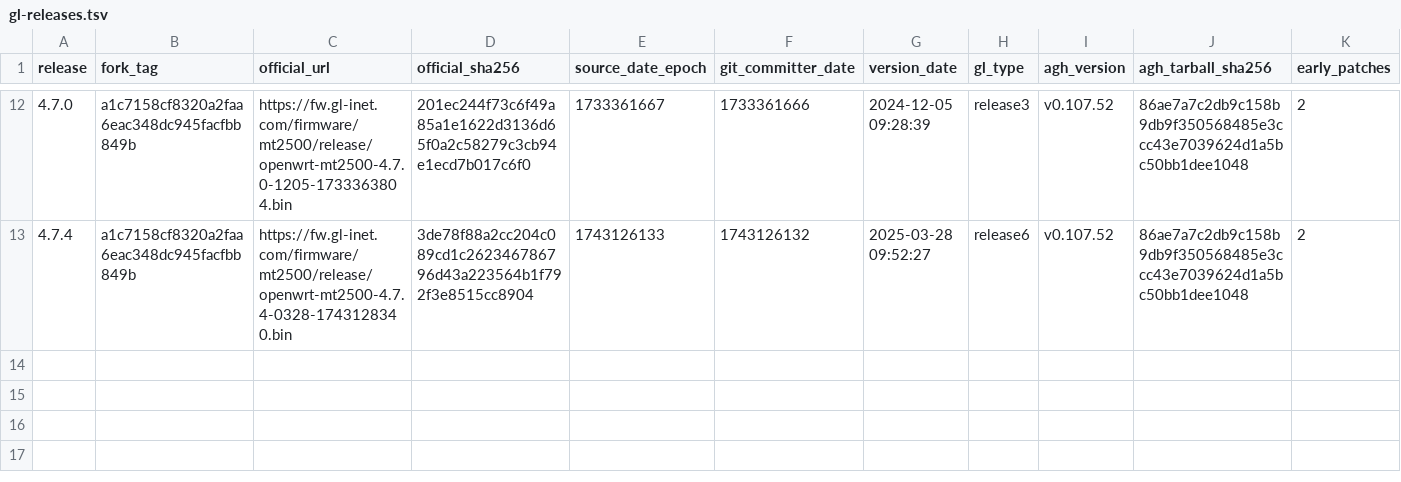
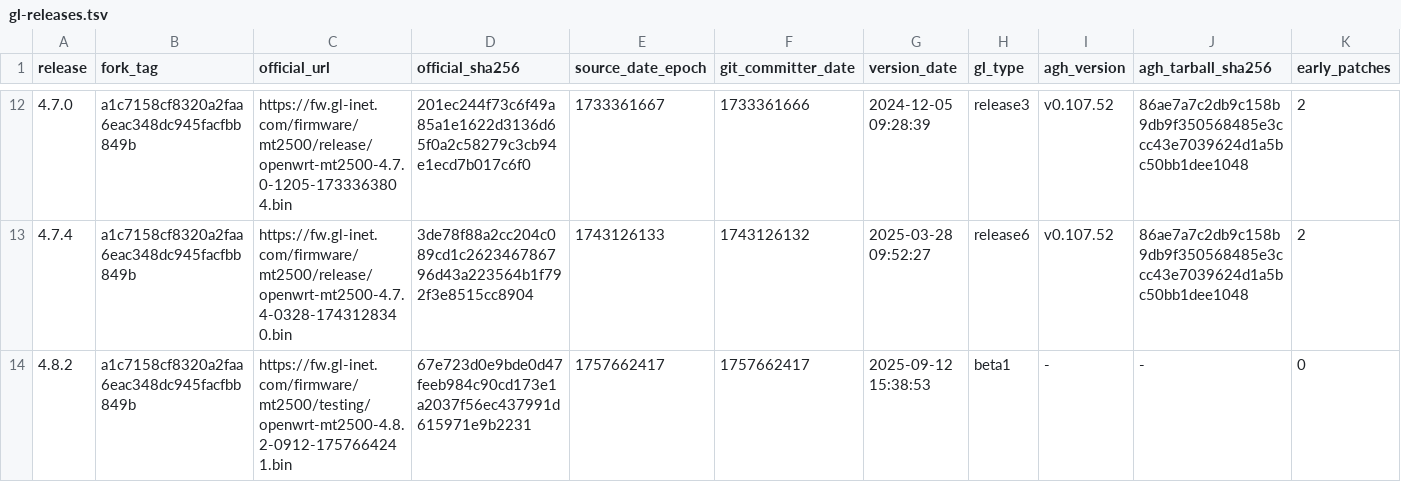
Before and after one commit to kduvekot/gl.inet-mt2500a, a TSV file: openwrt/gl-releases.tsv, drawn as a sheet; only a part is shown, gaps mark what is left out; rows hold the shown columns only; the diff names each change by its address in the sheet, - before the commit and + after, or states it on an @@ line.

```diff
--- a/openwrt/gl-releases.tsv
+++ b/openwrt/gl-releases.tsv
+row 14: 4.8.2 | a1c7158cf8320a2faa6eac348dc945facfbb849b | https://fw.gl-inet.com/firmware/mt2500/testing/openwrt-mt2500-4.8.2-0912-1757664241.bin | 67e723d0e9bde0d47feeb984c90cd173e1a2037f56ec437991d615971e9b2231 | 1757662417 | 1757662417 | 2025-09-12 15:38:53 | beta1 | - | - | 0
```
Also changed, not shown: 8 other files.
